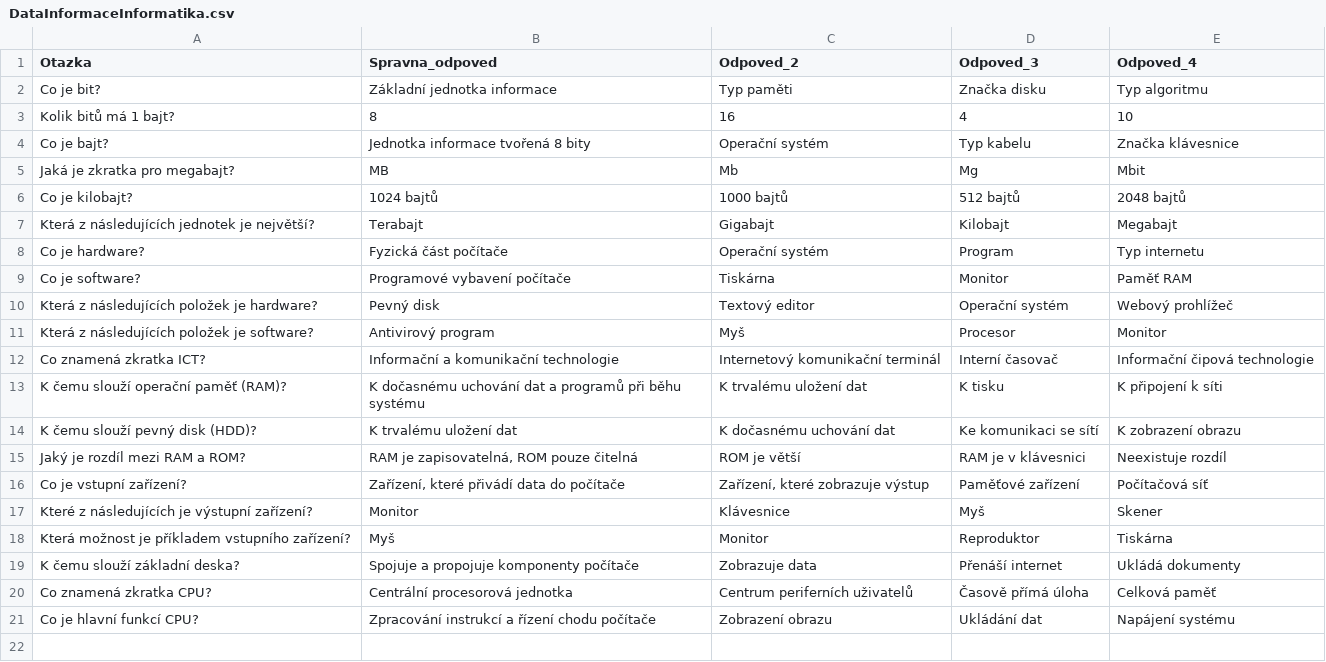
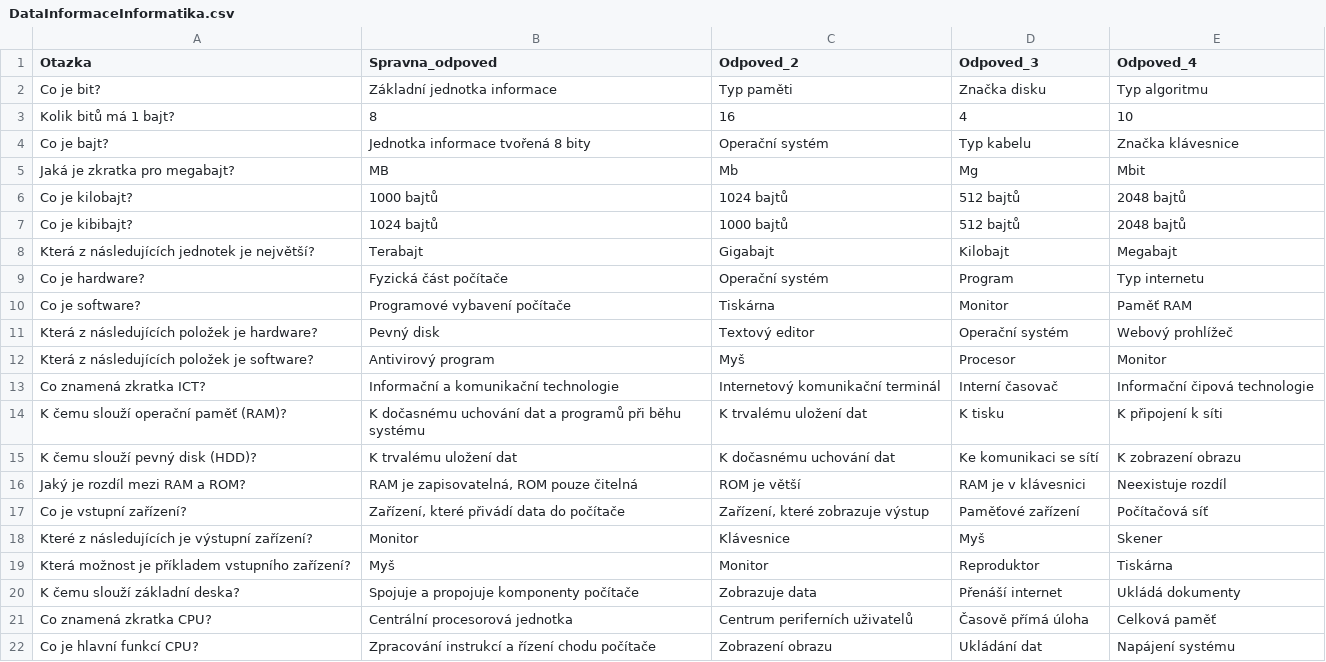
Before and after one commit to ItzKast/MaturiTrener, a CSV file: data/DataInformaceInformatika.csv, drawn as a sheet.

Commit message:
Update DataInformaceInformatika.csv

```diff
--- a/data/DataInformaceInformatika.csv
+++ b/data/DataInformaceInformatika.csv
@@ -5,3 +5,4 @@ Co je bajt?;Jednotka informace tvořená 8 bity;Operační systém;Typ kabelu;Zn
 Jaká je zkratka pro megabajt?;MB;Mb;Mg;Mbit
-Co je kilobajt?;1024 bajtů;1000 bajtů;512 bajtů;2048 bajtů
+Co je kilobajt?;1000 bajtů;1024 bajtů;512 bajtů;2048 bajtů
+Co je kibibajt?;1024 bajtů;1000 bajtů;512 bajtů;2048 bajtů
 Která z následujících jednotek je největší?;Terabajt;Gigabajt;Kilobajt;Megabajt
```
